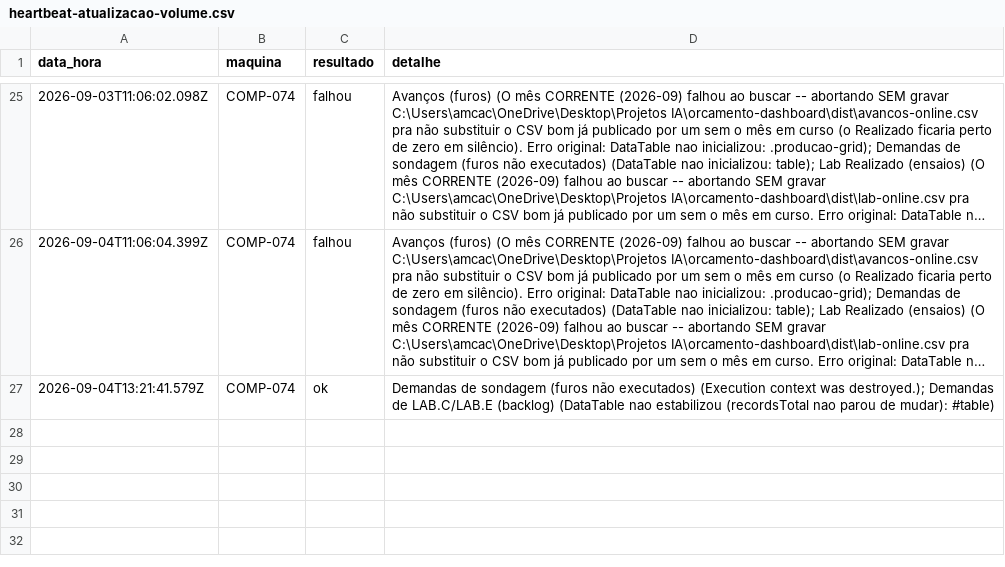
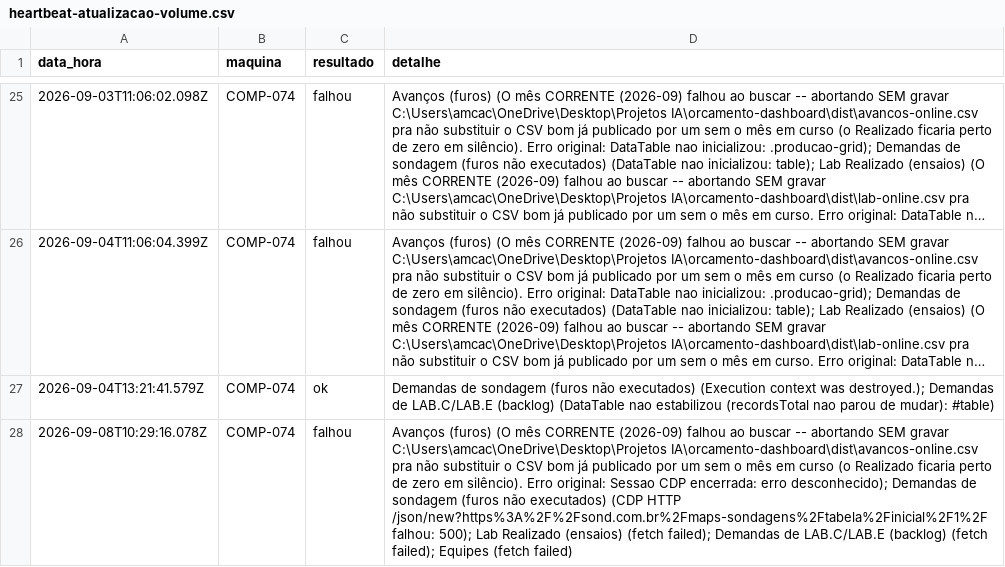
Before and after one commit to amcaccere261283/orcamento-dashboard, a CSV file: dist/heartbeat-atualizacao-volume.csv, drawn as a sheet; only a part is shown, gaps mark what is left out; long unchanged cells end in …; the diff names each change by its address in the sheet, - before the commit and + after, or states it on an @@ line.

Commit message:
Atualizar arquivos online (08/09/2026, 07:29:27)
Falha na busca de: Avanços (furos) (O mês CORRENTE (2026-09) falhou ao buscar -- abortando SEM gravar C:\Users\amcac\OneDrive\Desktop\Projetos IA\orcamento-dashboard\dist\avancos-online.csv pra não substituir o CSV bom já publicado por um sem o mês em curso (o Realizado ficaria perto de zero em silêncio). Erro original: Sessao CDP encerrada: erro desconhecido); Demandas de sondagem (furos não executados) (CDP HTTP /json/new?https%3A%2F%2Fsond.com.br%2Fmaps-sondagens%2Ftabela%2Finicial%2F1%2F falhou: 500); Lab Realizado (ensaios) (fetch failed); Demandas de LAB.C/LAB.E (backlog) (fetch failed); Equipes (fetch failed)

```diff
--- a/dist/heartbeat-atualizacao-volume.csv
+++ b/dist/heartbeat-atualizacao-volume.csv
+row 28: 2026-09-08T10:29:16.078Z | COMP-074 | falhou | Avanços (furos) (O mês CORRENTE (2026-09) falhou ao buscar -- abortando SEM gravar C:\Users\amcac\OneDrive\Desktop\Projetos IA\orcamento-dashboard\dist\avancos-online.csv pra não substituir o CSV bom já publicado por um sem o mês em curso (o Realizado ficaria perto de zero em silêncio). Erro original: Sessao CDP encerrada: erro desconhecido); Demandas de sondagem (furos não executados) (CDP HTTP /json/new?https%3A%2F%2Fsond.com.br%2Fmaps-sondagens%2Ftabela%2Finicial%2F1%2F falhou: 500); Lab Realizado (ensaios) (fetch failed); Demandas de LAB.C/LAB.E (backlog) (fetch failed); Equipes (fetch failed)
```
Also changed, not shown: docs/heartbeat-atualizacao-volume.csv, 4 other files.
